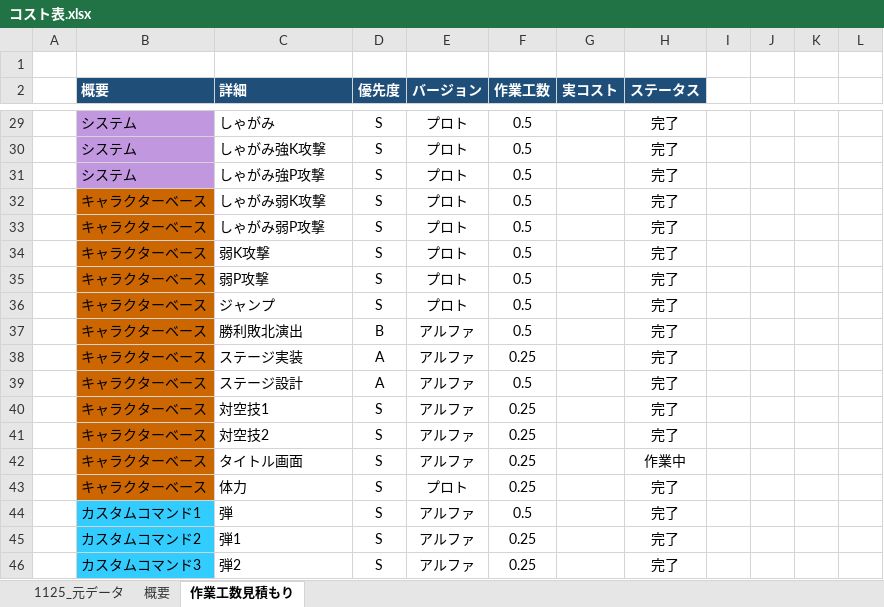
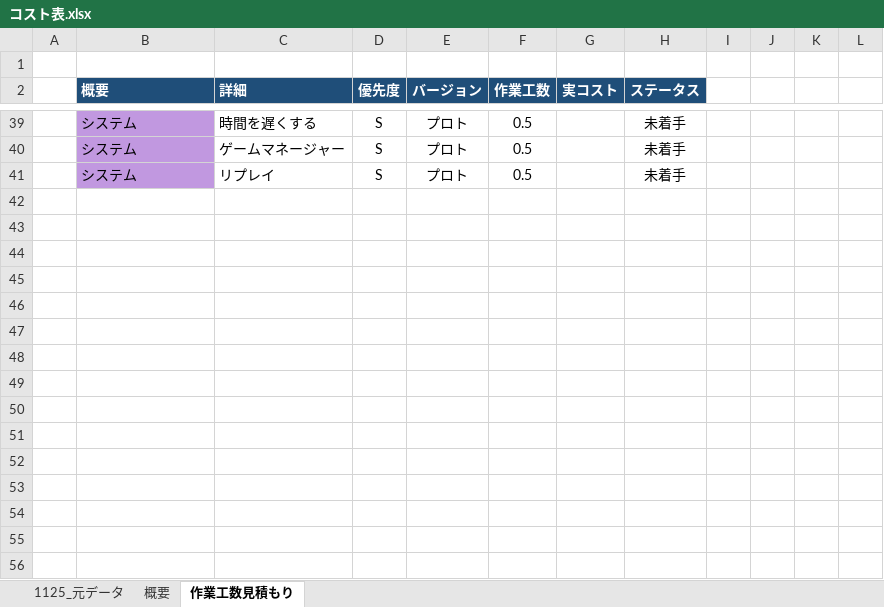
Before and after one commit to kubotananato/koukiteam, an Excel workbook: コスト表.xlsx, sheet 作業工数見積もり, drawn as a sheet; only a part is shown, gaps mark what is left out; values as stored, in another font and other column widths than the file's, no borders; removed rows and columns are numbered as before the commit, all else as after; the diff covers the shown part only; the diff names each change by its address in the sheet, - before the commit and + after, or states it on an @@ line.

```diff
--- a/コスト表.xlsx (sheet 作業工数見積もり)
+++ b/コスト表.xlsx (sheet 作業工数見積もり)
-C39 (詳細): しゃがみ
+C39 (詳細): 時間を遅くする
-H39:H41 (ステータス): 完了
+H39:H41 (ステータス): 未着手
-C40 (詳細): しゃがみ強K攻撃
+C40 (詳細): ゲームマネージャー
-C41 (詳細): しゃがみ強P攻撃
+C41 (詳細): リプレイ
-row 32:  | キャラクターベース | しゃがみ弱K攻撃 | S | プロト | 0.5 |  | 完了
-row 33:  | キャラクターベース | しゃがみ弱P攻撃 | S | プロト | 0.5 |  | 完了
-row 34:  | キャラクターベース | 弱K攻撃 | S | プロト | 0.5 |  | 完了
-row 35:  | キャラクターベース | 弱P攻撃 | S | プロト | 0.5 |  | 完了
-row 36:  | キャラクターベース | ジャンプ | S | プロト | 0.5 |  | 完了
-row 37:  | キャラクターベース | 勝利敗北演出 | B | アルファ | 0.5 |  | 完了
-row 38:  | キャラクターベース | ステージ実装 | A | アルファ | 0.25 |  | 完了
-row 39:  | キャラクターベース | ステージ設計 | A | アルファ | 0.5 |  | 完了
-row 40:  | キャラクターベース | 対空技1 | S | アルファ | 0.25 |  | 完了
-row 41:  | キャラクターベース | 対空技2 | S | アルファ | 0.25 |  | 完了
-row 42:  | キャラクターベース | タイトル画面 | S | アルファ | 0.25 |  | 作業中
-row 43:  | キャラクターベース | 体力 | S | プロト | 0.25 |  | 完了
-row 44:  | カスタムコマンド1 | 弾 | S | アルファ | 0.5 |  | 完了
-row 45:  | カスタムコマンド2 | 弾1 | S | アルファ | 0.25 |  | 完了
-row 46:  | カスタムコマンド3 | 弾2 | S | アルファ | 0.25 |  | 完了
```
Also changed, not shown: 17 added rows, 34 removed rows, 54 edited cells and cell formats elsewhere in this sheet, sheet 概要, formulas that keep their value, 1 other file.
